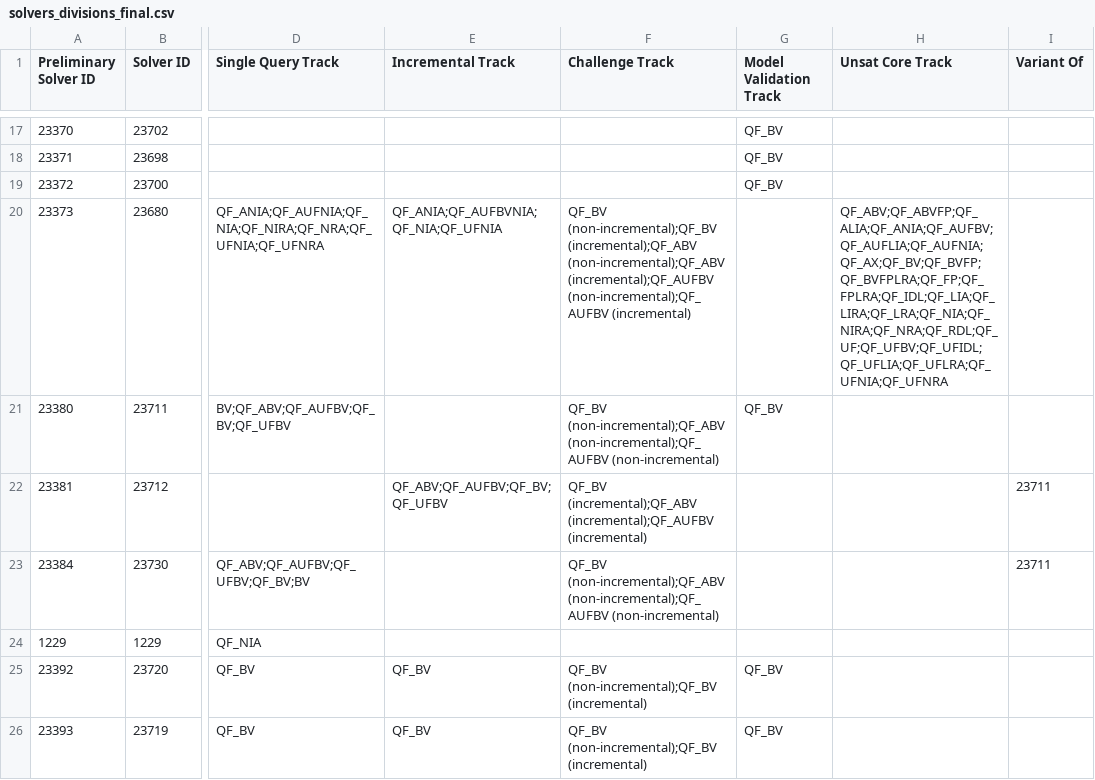
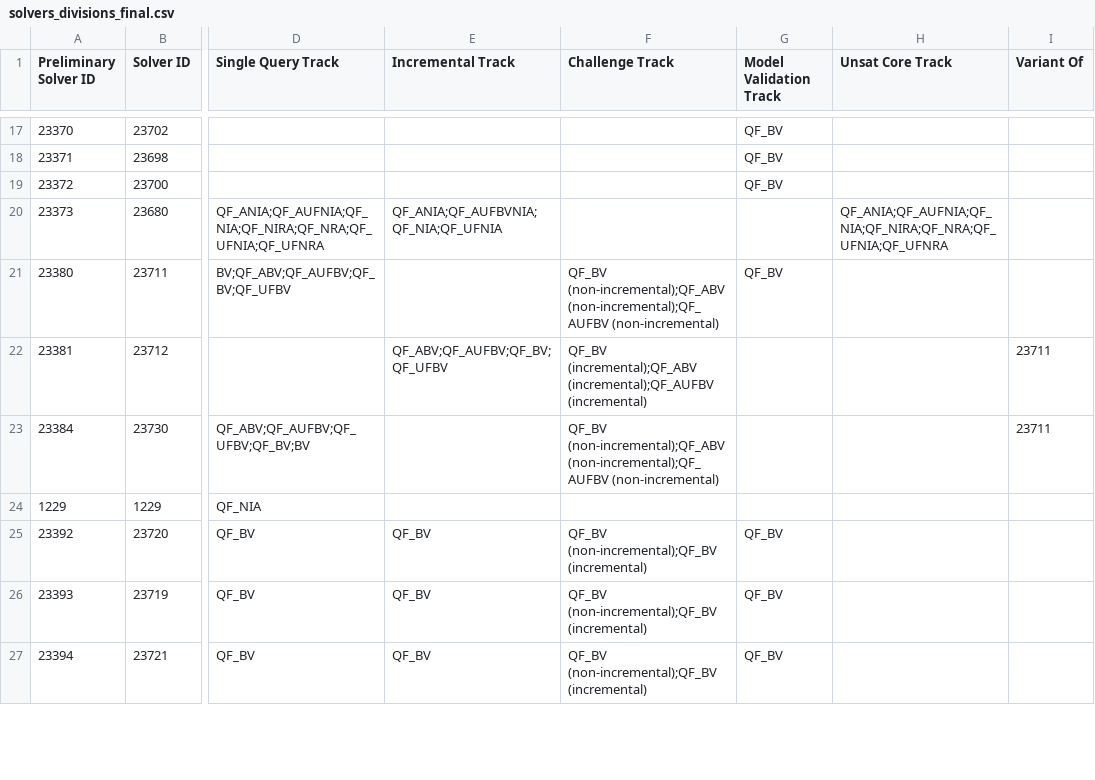
Before and after one commit to SMT-COMP/smt-comp, a CSV file: 2019/registration/solvers_divisions_final.csv, drawn as a sheet; only a part is shown, gaps mark what is left out; the shorter side is filled out with more unchanged rows; the diff names each change by its address in the sheet, - before the commit and + after, or states it on an @@ line.

Commit message:
Fix MathSat divisions/tracks.

```diff
--- a/2019/registration/solvers_divisions_final.csv
+++ b/2019/registration/solvers_divisions_final.csv
-F20 (Challenge Track): QF_BV (non-incremental);QF_BV (incremental);QF_ABV (non-incremental);QF_ABV (incremental);QF_AUFBV (non-incremental);QF_AUFBV (incremental)
+F20 (Challenge Track): (empty)
-H20 (Unsat Core Track): QF_ABV;QF_ABVFP;QF_ALIA;QF_ANIA;QF_AUFBV;QF_AUFLIA;QF_AUFNIA;QF_AX;QF_BV;QF_BVFP;QF_BVFPLRA;QF_FP;QF_FPLRA;QF_IDL;QF_LIA;QF_LIRA;QF_LRA;QF_NIA;QF_NIRA;QF_NRA;QF_RDL;QF_UF;QF_UFBV;QF_UFIDL;QF_UFLIA;QF_UFLRA;QF_UFNIA;QF_UFNRA
+H20 (Unsat Core Track): QF_ANIA;QF_AUFNIA;QF_NIA;QF_NIRA;QF_NRA;QF_UFNIA;QF_UFNRA
```
